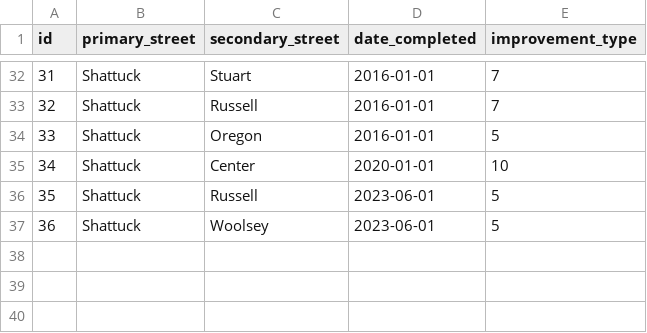
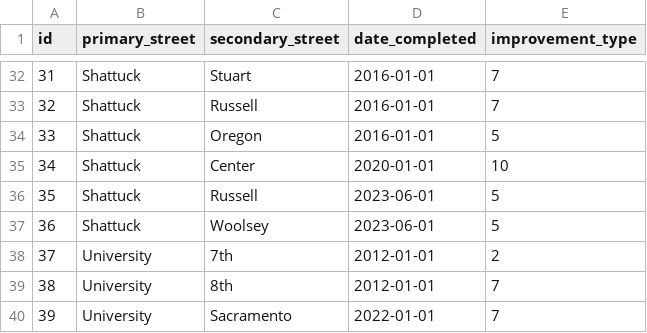
Before and after one commit to radical-bike-lobby/switrs-db, a CSV file: berkeley-tables/INTERSECTION_IMPROVEMENTS.csv, drawn as a sheet; only a part is shown, gaps mark what is left out; the diff names each change by its address in the sheet, - before the commit and + after, or states it on an @@ line.

Commit message:
add University improvements

```diff
--- a/berkeley-tables/INTERSECTION_IMPROVEMENTS.csv
+++ b/berkeley-tables/INTERSECTION_IMPROVEMENTS.csv
+row 38: 37 | University | 7th | 2012-01-01 | 2
+row 39: 38 | University | 8th | 2012-01-01 | 7
+row 40: 39 | University | Sacramento | 2022-01-01 | 7
```
